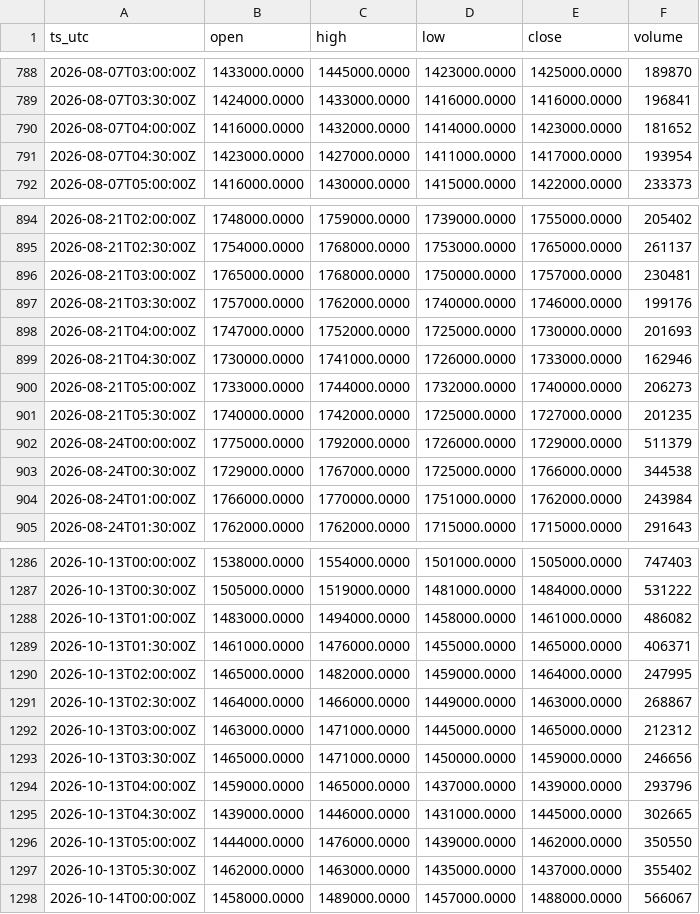
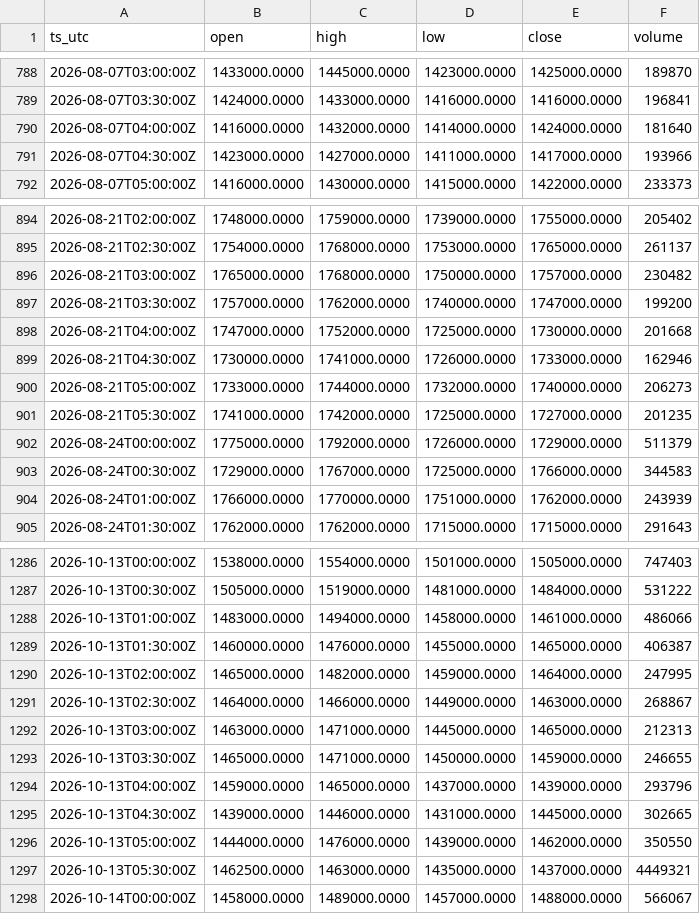
Before and after one commit to OntologyForCapital/skhynix-adr-parity, a CSV file: data/kr_000660.csv, drawn as a sheet; only a part is shown, gaps mark what is left out; the diff covers the shown part only.

```diff
--- a/data/kr_000660.csv
+++ b/data/kr_000660.csv
@@ -789,4 +789,4 @@ ts_utc,open,high,low,close,volume
 2026-08-07T03:30:00Z,1424000.0000,1433000.0000,1416000.0000,1416000.0000,196841
-2026-08-07T04:00:00Z,1416000.0000,1432000.0000,1414000.0000,1423000.0000,181652
-2026-08-07T04:30:00Z,1423000.0000,1427000.0000,1411000.0000,1417000.0000,193954
+2026-08-07T04:00:00Z,1416000.0000,1432000.0000,1414000.0000,1424000.0000,181640
+2026-08-07T04:30:00Z,1423000.0000,1427000.0000,1411000.0000,1417000.0000,193966
 2026-08-07T05:00:00Z,1416000.0000,1430000.0000,1415000.0000,1422000.0000,233373
@@ -895,11 +895,11 @@ ts_utc,open,high,low,close,volume
 2026-08-21T02:30:00Z,1754000.0000,1768000.0000,1753000.0000,1765000.0000,261137
-2026-08-21T03:00:00Z,1765000.0000,1768000.0000,1750000.0000,1757000.0000,230481
-2026-08-21T03:30:00Z,1757000.0000,1762000.0000,1740000.0000,1746000.0000,199176
-2026-08-21T04:00:00Z,1747000.0000,1752000.0000,1725000.0000,1730000.0000,201693
+2026-08-21T03:00:00Z,1765000.0000,1768000.0000,1750000.0000,1757000.0000,230482
+2026-08-21T03:30:00Z,1757000.0000,1762000.0000,1740000.0000,1747000.0000,199200
+2026-08-21T04:00:00Z,1747000.0000,1752000.0000,1725000.0000,1730000.0000,201668
 2026-08-21T04:30:00Z,1730000.0000,1741000.0000,1726000.0000,1733000.0000,162946
 2026-08-21T05:00:00Z,1733000.0000,1744000.0000,1732000.0000,1740000.0000,206273
-2026-08-21T05:30:00Z,1740000.0000,1742000.0000,1725000.0000,1727000.0000,201235
+2026-08-21T05:30:00Z,1741000.0000,1742000.0000,1725000.0000,1727000.0000,201235
 2026-08-24T00:00:00Z,1775000.0000,1792000.0000,1726000.0000,1729000.0000,511379
-2026-08-24T00:30:00Z,1729000.0000,1767000.0000,1725000.0000,1766000.0000,344538
-2026-08-24T01:00:00Z,1766000.0000,1770000.0000,1751000.0000,1762000.0000,243984
+2026-08-24T00:30:00Z,1729000.0000,1767000.0000,1725000.0000,1766000.0000,344583
+2026-08-24T01:00:00Z,1766000.0000,1770000.0000,1751000.0000,1762000.0000,243939
 2026-08-24T01:30:00Z,1762000.0000,1762000.0000,1715000.0000,1715000.0000,291643
@@ -1287,8 +1287,8 @@ ts_utc,open,high,low,close,volume
 2026-10-13T00:30:00Z,1505000.0000,1519000.0000,1481000.0000,1484000.0000,531222
-2026-10-13T01:00:00Z,1483000.0000,1494000.0000,1458000.0000,1461000.0000,486082
-2026-10-13T01:30:00Z,1461000.0000,1476000.0000,1455000.0000,1465000.0000,406371
+2026-10-13T01:00:00Z,1483000.0000,1494000.0000,1458000.0000,1461000.0000,486066
+2026-10-13T01:30:00Z,1460000.0000,1476000.0000,1455000.0000,1465000.0000,406387
 2026-10-13T02:00:00Z,1465000.0000,1482000.0000,1459000.0000,1464000.0000,247995
 2026-10-13T02:30:00Z,1464000.0000,1466000.0000,1449000.0000,1463000.0000,268867
-2026-10-13T03:00:00Z,1463000.0000,1471000.0000,1445000.0000,1465000.0000,212312
-2026-10-13T03:30:00Z,1465000.0000,1471000.0000,1450000.0000,1459000.0000,246656
+2026-10-13T03:00:00Z,1463000.0000,1471000.0000,1445000.0000,1465000.0000,212313
+2026-10-13T03:30:00Z,1465000.0000,1471000.0000,1450000.0000,1459000.0000,246655
 2026-10-13T04:00:00Z,1459000.0000,1465000.0000,1437000.0000,1439000.0000,293796
@@ -1296,3 +1296,3 @@ ts_utc,open,high,low,close,volume
 2026-10-13T05:00:00Z,1444000.0000,1476000.0000,1439000.0000,1462000.0000,350550
-2026-10-13T05:30:00Z,1462000.0000,1463000.0000,1435000.0000,1437000.0000,355402
+2026-10-13T05:30:00Z,1462500.0000,1463000.0000,1435000.0000,1437000.0000,4449321
 2026-10-14T00:00:00Z,1458000.0000,1489000.0000,1457000.0000,1488000.0000,566067
```
Also changed, not shown: 2 added rows and 119 edited cells elsewhere in this file, data/fx_usdkrw.csv, data/us_skhy.csv.
